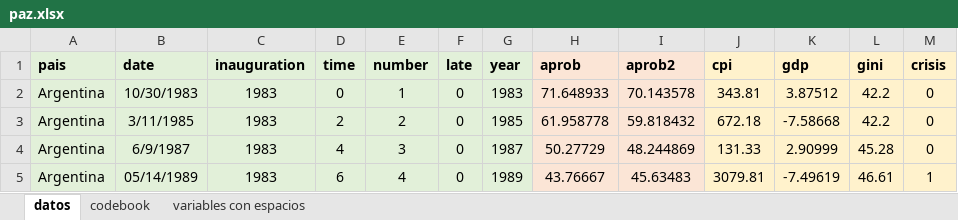
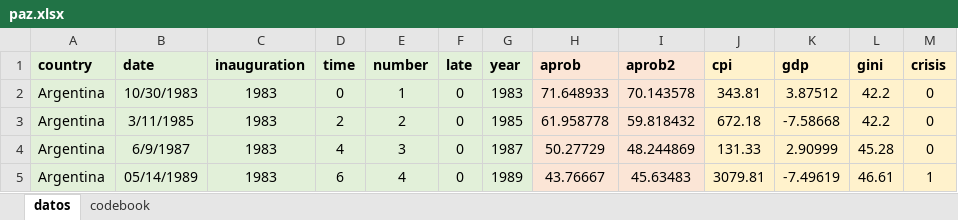
Before and after one commit to kennethbunker/uss, an Excel workbook: estadistica2/data/paz.xlsx, sheet datos, drawn as a sheet; only a part is shown; values as stored, in another font and other column widths than the file's, no borders; the diff names each change by its address in the sheet, - before the commit and + after, or states it on an @@ line.

```diff
--- a/estadistica2/data/paz.xlsx (sheet datos)
+++ b/estadistica2/data/paz.xlsx (sheet datos)
-sheet tab: variables con espacios
-A1: pais
+A1: country
```
Also changed, not shown: 3 other files.
